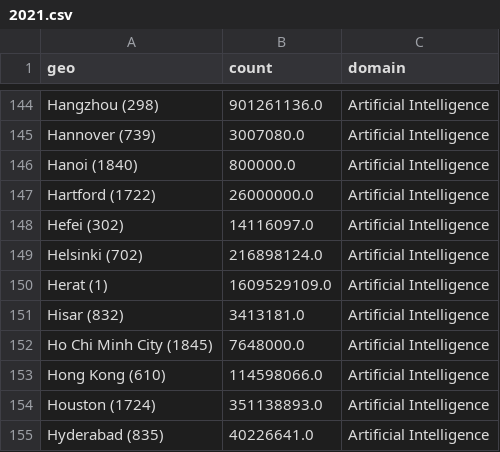
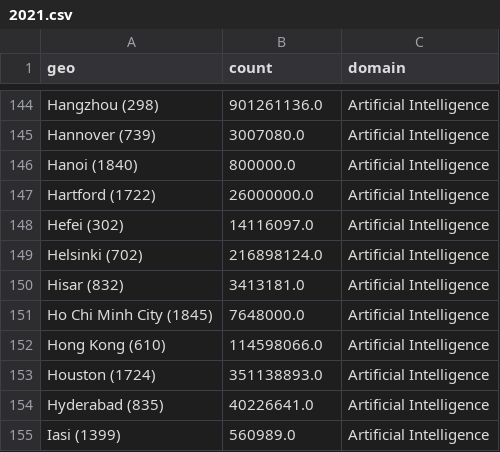
Before and after one commit to cepsai/cepsai.github.io, a CSV file: Proposal/SRIP/urban/crunchbase/2021.csv, drawn as a sheet; only a part is shown, gaps mark what is left out; the shorter side is filled out with more unchanged rows.

Commit message:
update Herat

```diff
--- a/Proposal/SRIP/urban/crunchbase/2021.csv
+++ b/Proposal/SRIP/urban/crunchbase/2021.csv
@@ -149,3 +149,2 @@ Hefei (302),14116097.0,Artificial Intelligence
 Helsinki (702),216898124.0,Artificial Intelligence
-Herat (1),1609529109.0,Artificial Intelligence
 Hisar (832),3413181.0,Artificial Intelligence
```
Also changed, not shown: Proposal/SRIP/urban/crunchbase/2014.csv, Proposal/SRIP/urban/crunchbase/2022.csv, 22 other files.
